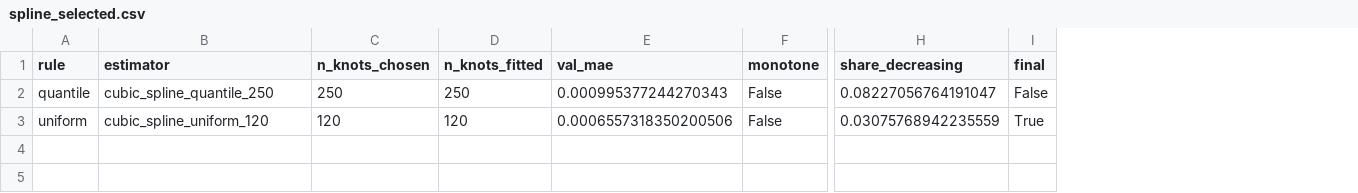
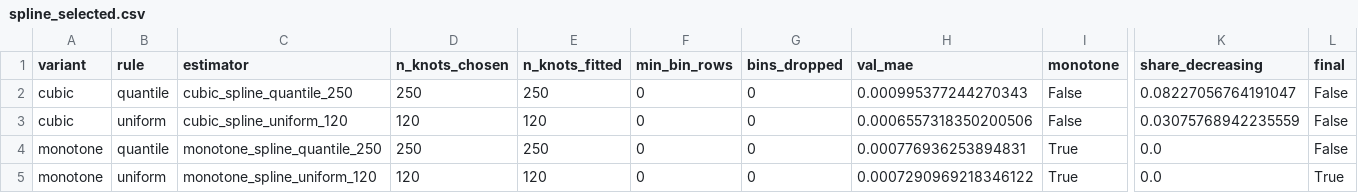
Before and after one commit to Alextvg/ahu-outdoor-air, a CSV file: results/tables/spline_selected.csv, drawn as a sheet; only a part is shown, gaps mark what is left out; addresses are those after the commit; rows hold the shown columns only; the diff names each change by its address in the sheet, - before the commit and + after, or states it on an @@ line.

```diff
--- a/results/tables/spline_selected.csv
+++ b/results/tables/spline_selected.csv
+column A (variant), rows 2-3: cubic | cubic
+column F (min_bin_rows), rows 2-3: 0 | 0
+column G (bins_dropped), rows 2-3: 0 | 0
-L3 (final): True
+L3 (final): False
+row 4: monotone | quantile | monotone_spline_quantile_250 | 250 | 250 | 0 | 0 | 0.000776936253894831 | True | 0.0 | False
+row 5: monotone | uniform | monotone_spline_uniform_120 | 120 | 120 | 0 | 0 | 0.0007290969218346122 | True | 0.0 | True
```
Also changed, not shown: results/tables/spline_knot_selection.csv, results/tables/spline_model_error_by_bin.csv, 17 other files.
